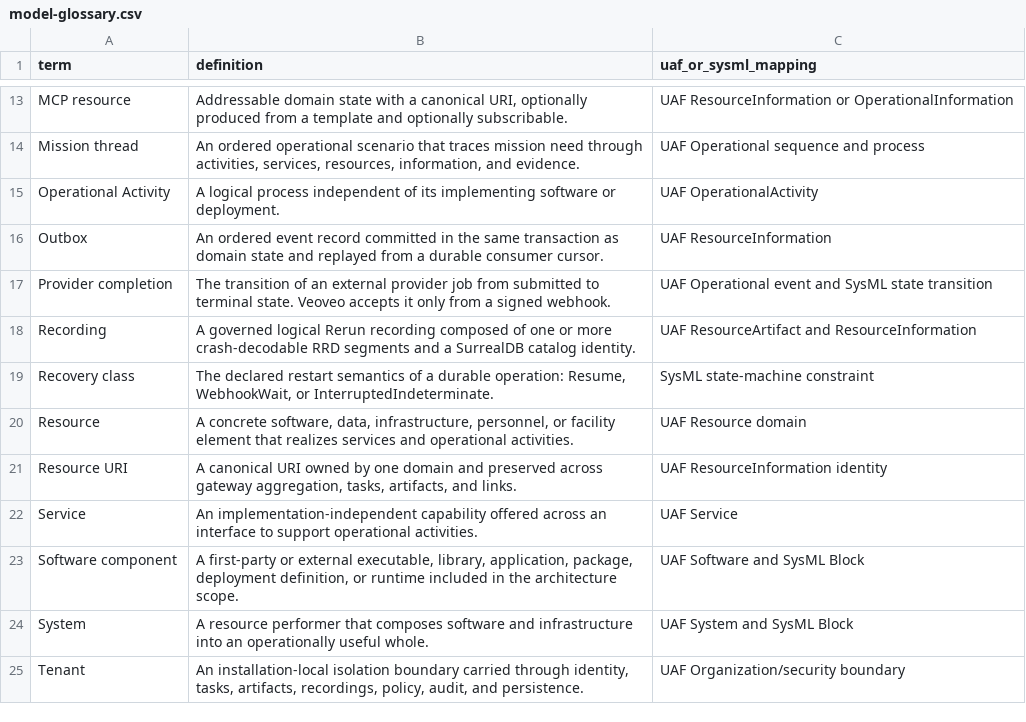
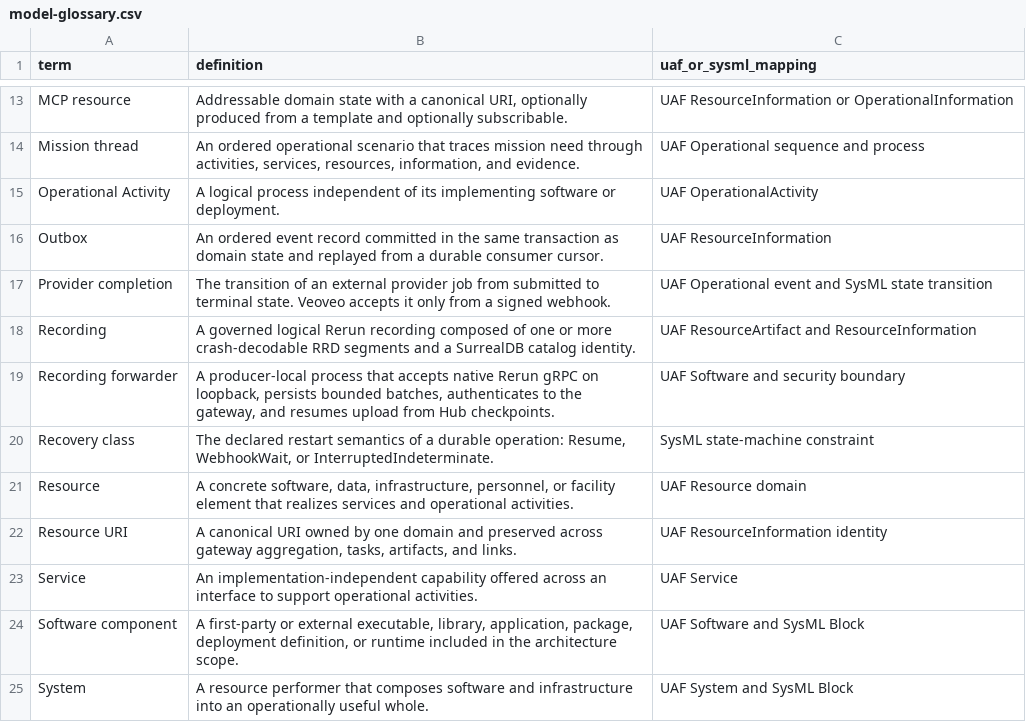
Before and after one commit to BiomaAI/veoveo, a CSV file: docs/architecture/catalogs/model-glossary.csv, drawn as a sheet; only a part is shown, gaps mark what is left out; the shorter side is filled out with more unchanged rows.

```diff
--- a/docs/architecture/catalogs/model-glossary.csv
+++ b/docs/architecture/catalogs/model-glossary.csv
@@ -18,2 +18,3 @@ Provider completion,"The transition of an external provider job from submitted t
 Recording,"A governed logical Rerun recording composed of one or more crash-decodable RRD segments and a SurrealDB catalog identity.",UAF ResourceArtifact and ResourceInformation
+Recording forwarder,"A producer-local process that accepts native Rerun gRPC on loopback, persists bounded batches, authenticates to the gateway, and resumes upload from Hub checkpoints.",UAF Software and security boundary
 Recovery class,"The declared restart semantics of a durable operation: Resume, WebhookWait, or InterruptedIndeterminate.",SysML state-machine constraint
```
Also changed, not shown: docs/architecture/catalogs/interfaces-and-protocols.csv, docs/architecture/catalogs/requirements-traceability.csv, 20 other files.
